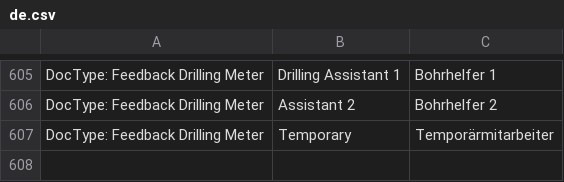
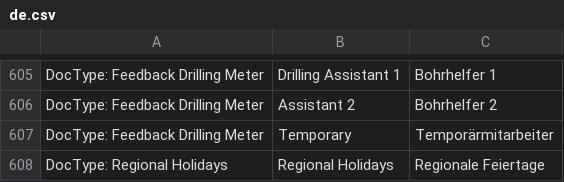
Before and after one commit to libracore/hb, a CSV file: heimbohrtechnik/translations/de.csv, drawn as a sheet; only a part is shown, gaps mark what is left out.

Commit message:
Update regional holidays

```diff
--- a/heimbohrtechnik/translations/de.csv
+++ b/heimbohrtechnik/translations/de.csv
@@ -607 +607,2 @@ DocType: Feedback Drilling Meter,Assistant 2,Bohrhelfer 2
 DocType: Feedback Drilling Meter,Temporary,Temporärmitarbeiter
+DocType: Regional Holidays,Regional Holidays,Regionale Feiertage
```
